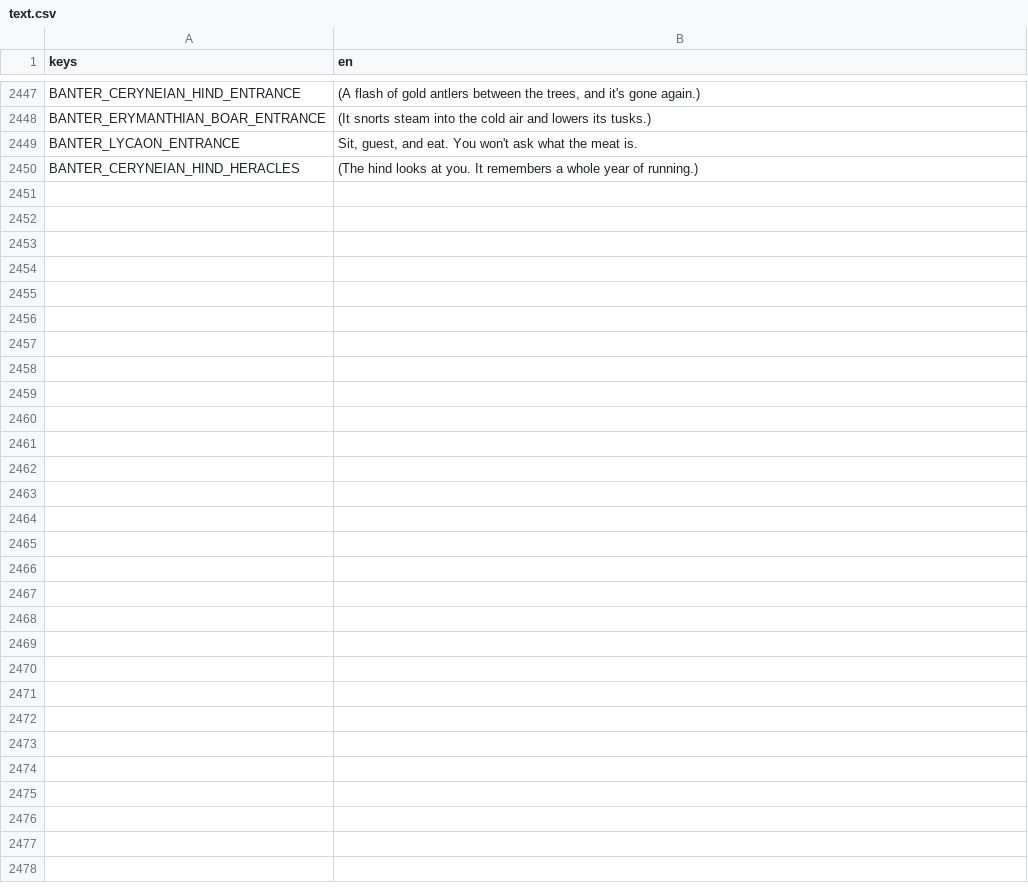
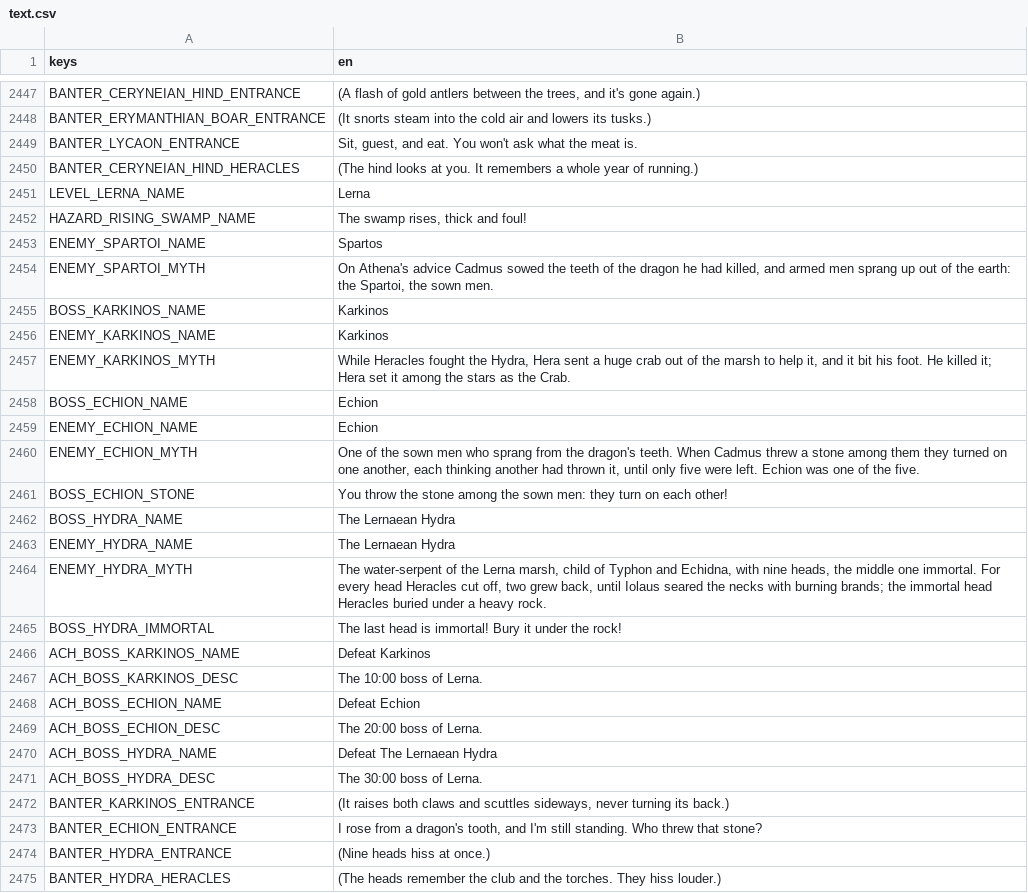
Before and after one commit to Zephino/Mythriven, a CSV file: localization/text.csv, drawn as a sheet; only a part is shown, gaps mark what is left out; the diff names each change by its address in the sheet, - before the commit and + after, or states it on an @@ line.

```diff
--- a/localization/text.csv
+++ b/localization/text.csv
+row 2451: LEVEL_LERNA_NAME | Lerna
+row 2452: HAZARD_RISING_SWAMP_NAME | The swamp rises, thick and foul!
+row 2453: ENEMY_SPARTOI_NAME | Spartos
+row 2454: ENEMY_SPARTOI_MYTH | On Athena's advice Cadmus sowed the teeth of the dragon he had killed, and armed men sprang up out of the earth: the Spartoi, the sown men.
+row 2455: BOSS_KARKINOS_NAME | Karkinos
+row 2456: ENEMY_KARKINOS_NAME | Karkinos
+row 2457: ENEMY_KARKINOS_MYTH | While Heracles fought the Hydra, Hera sent a huge crab out of the marsh to help it, and it bit his foot. He killed it; Hera set it among the stars as the Crab.
+row 2458: BOSS_ECHION_NAME | Echion
+row 2459: ENEMY_ECHION_NAME | Echion
+row 2460: ENEMY_ECHION_MYTH | One of the sown men who sprang from the dragon's teeth. When Cadmus threw a stone among them they turned on one another, each thinking another had thrown it, until only five were left. Echion was one of the five.
+row 2461: BOSS_ECHION_STONE | You throw the stone among the sown men: they turn on each other!
+row 2462: BOSS_HYDRA_NAME | The Lernaean Hydra
+row 2463: ENEMY_HYDRA_NAME | The Lernaean Hydra
+row 2464: ENEMY_HYDRA_MYTH | The water-serpent of the Lerna marsh, child of Typhon and Echidna, with nine heads, the middle one immortal. For every head Heracles cut off, two grew back, until Iolaus seared the necks with burning brands; the immortal head Heracles buried under a heavy rock.
+row 2465: BOSS_HYDRA_IMMORTAL | The last head is immortal! Bury it under the rock!
+row 2466: ACH_BOSS_KARKINOS_NAME | Defeat Karkinos
+row 2467: ACH_BOSS_KARKINOS_DESC | The 10:00 boss of Lerna.
+row 2468: ACH_BOSS_ECHION_NAME | Defeat Echion
+row 2469: ACH_BOSS_ECHION_DESC | The 20:00 boss of Lerna.
+row 2470: ACH_BOSS_HYDRA_NAME | Defeat The Lernaean Hydra
+row 2471: ACH_BOSS_HYDRA_DESC | The 30:00 boss of Lerna.
+row 2472: BANTER_KARKINOS_ENTRANCE | (It raises both claws and scuttles sideways, never turning its back.)
+row 2473: BANTER_ECHION_ENTRANCE | I rose from a dragon's tooth, and I'm still standing. Who threw that stone?
+row 2474: BANTER_HYDRA_ENTRANCE | (Nine heads hiss at once.)
+row 2475: BANTER_HYDRA_HERACLES | (The heads remember the club and the torches. They hiss louder.)
```
Also changed, not shown: 44 other files.
